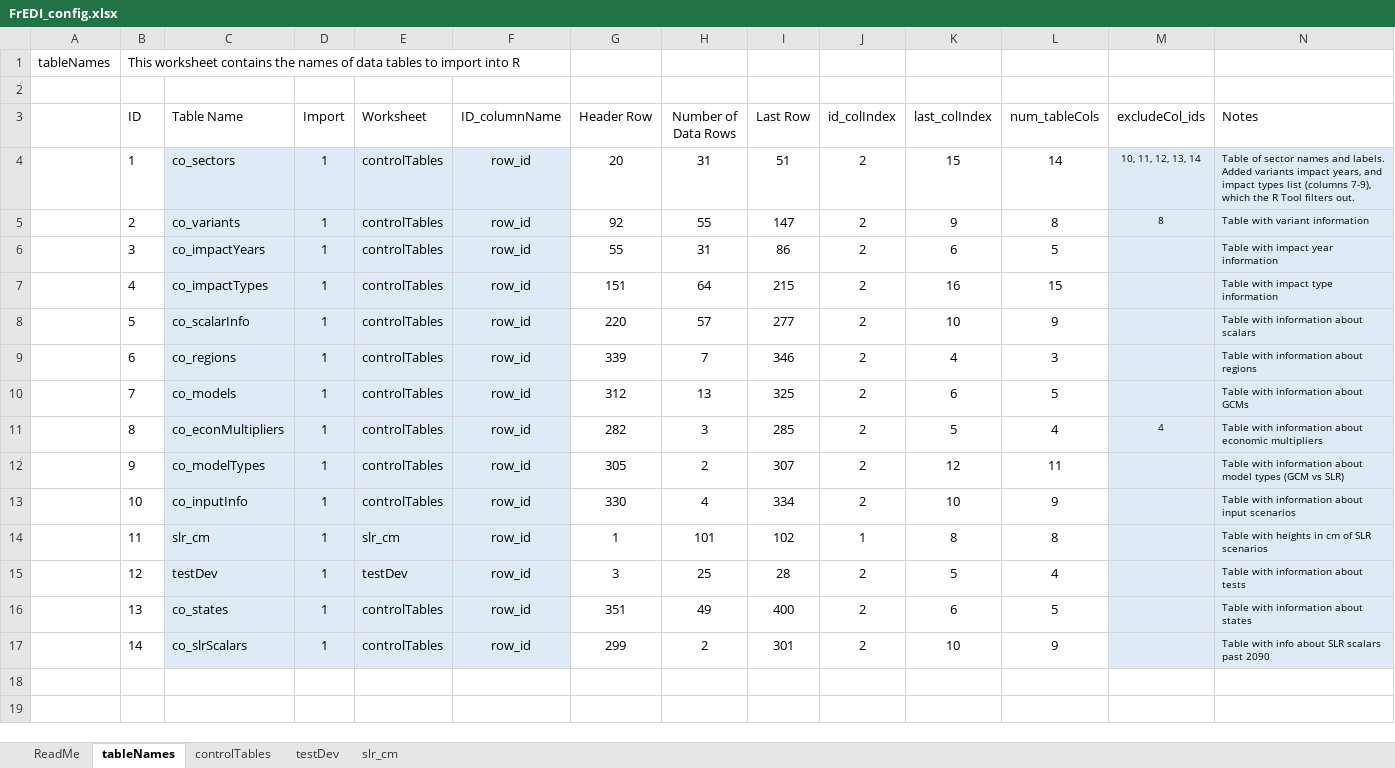
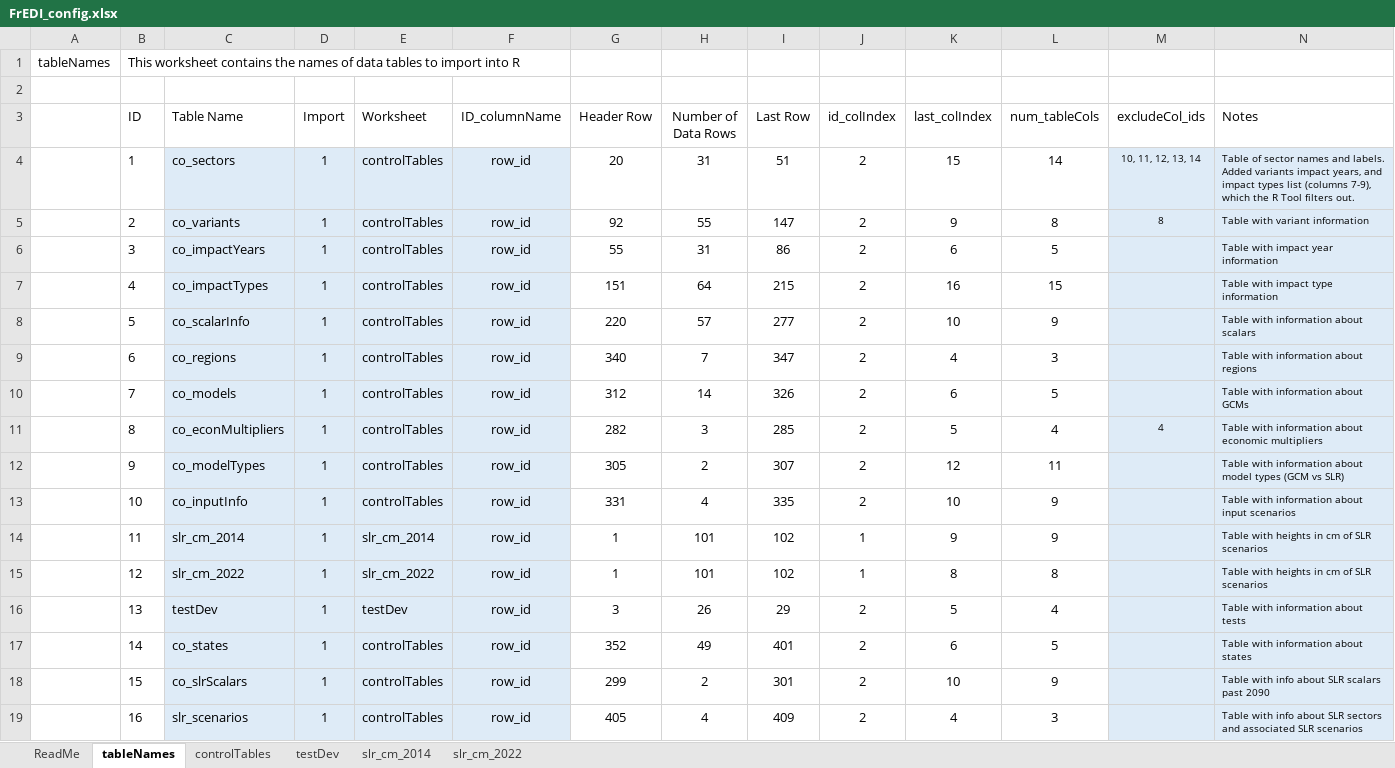
Before and after one commit to USEPA/FrEDI_Data, an Excel workbook: inst/extdata/fredi/FrEDI_config.xlsx, sheet tableNames, drawn as a sheet; values as stored, in another font and other column widths than the file's, no borders; charts and pictures and table styles not drawn; addresses are those after the commit; the diff names each change by its address in the sheet, - before the commit and + after, or states it on an @@ line.

```diff
--- a/inst/extdata/fredi/FrEDI_config.xlsx (sheet tableNames)
+++ b/inst/extdata/fredi/FrEDI_config.xlsx (sheet tableNames)
-sheet tab: slr_cm
+sheet tab: slr_cm_2014
+sheet tab: slr_cm_2022
-G9 (Header Row): 339
+G9 (Header Row): 340
-I9 (Last Row): 346
+I9 (Last Row): 347
-H10 (Number of Data Rows): 13
+H10 (Number of Data Rows): 14
-I10 (Last Row): 325
+I10 (Last Row): 326
-G13 (Header Row): 330
+G13 (Header Row): 331
-I13 (Last Row): 334
+I13 (Last Row): 335
-C14 (Table Name): slr_cm
+C14 (Table Name): slr_cm_2014
-E14 (Worksheet): slr_cm
+E14 (Worksheet): slr_cm_2014
-K14 (last_colIndex): 8
+K14 (last_colIndex): 9
-L14 (num_tableCols): 8
+L14 (num_tableCols): 9
-C15 (Table Name): testDev
+C15 (Table Name): slr_cm_2022
-E15 (Worksheet): testDev
+E15 (Worksheet): slr_cm_2022
-G15 (Header Row): 3
+G15 (Header Row): 1
-H15 (Number of Data Rows): 25
+H15 (Number of Data Rows): 101
-I15 (Last Row): 28
+I15 (Last Row): 102
-J15 (id_colIndex): 2
+J15 (id_colIndex): 1
-K15 (last_colIndex): 5
+K15 (last_colIndex): 8
-L15 (num_tableCols): 4
+L15 (num_tableCols): 8
-N15 (Notes): Table with information about tests
+N15 (Notes): Table with heights in cm of SLR scenarios
-C16 (Table Name): co_states
+C16 (Table Name): testDev
-E16 (Worksheet): controlTables
+E16 (Worksheet): testDev
-G16 (Header Row): 351
+G16 (Header Row): 3
-H16 (Number of Data Rows): 49
+H16 (Number of Data Rows): 26
-I16 (Last Row): 400
+I16 (Last Row): 29
-K16 (last_colIndex): 6
+K16 (last_colIndex): 5
-L16 (num_tableCols): 5
+L16 (num_tableCols): 4
-N16 (Notes): Table with information about states
+N16 (Notes): Table with information about tests
+row 17:  | 14 | co_states | 1 | controlTables | row_id | 352 | 49 | 401 | 2 | 6 | 5 |  | Table with information about states
-B18 (ID): 14
+B18 (ID): 15
+row 19:  | 16 | slr_scenarios | 1 | controlTables | row_id | 405 | 4 | 409 | 2 | 4 | 3 |  | Table with info about SLR sectors and associated SLR scenarios
```
Also changed, not shown: sheet testDev, sheet controlTables, sheet slr_cm_2014, formulas that keep their value, charts or pictures, inst/extdata/fredi/national/FrEDI_config.xlsx, 6 other files.
